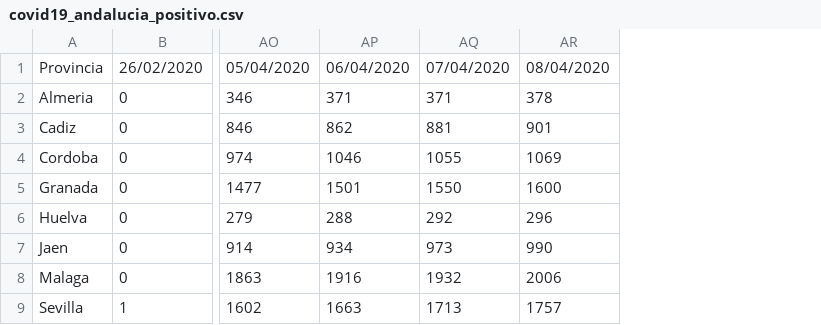
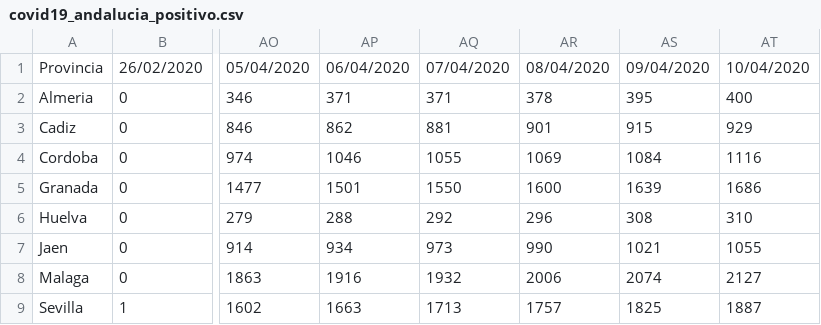
Before and after one commit to dajito/covid-19-andalucia, a CSV file: covid19_andalucia_positivo.csv, drawn as a sheet; only a part is shown, gaps mark what is left out; the diff names each change by its address in the sheet, - before the commit and + after, or states it on an @@ line.

```diff
--- a/covid19_andalucia_positivo.csv
+++ b/covid19_andalucia_positivo.csv
+column AS, rows 1-9: 09/04/2020 | 395 | 915 | 1084 | 1639 | 308 | 1021 | 2074 | 1825
+column AT, rows 1-9: 10/04/2020 | 400 | 929 | 1116 | 1686 | 310 | 1055 | 2127 | 1887
```
Also changed, not shown: covid19_andalucia_curados.csv, covid19_andalucia_fallecimientos.csv, 1 other file.
